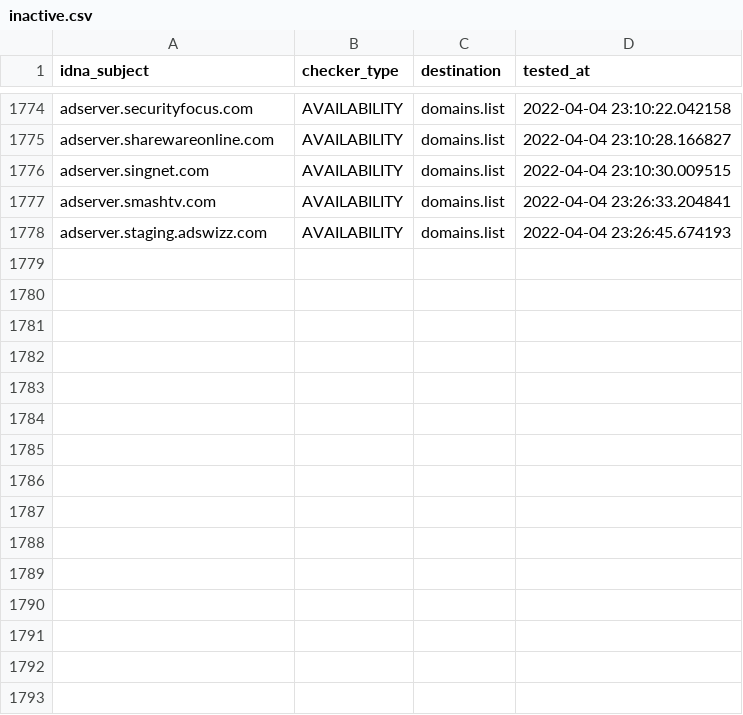
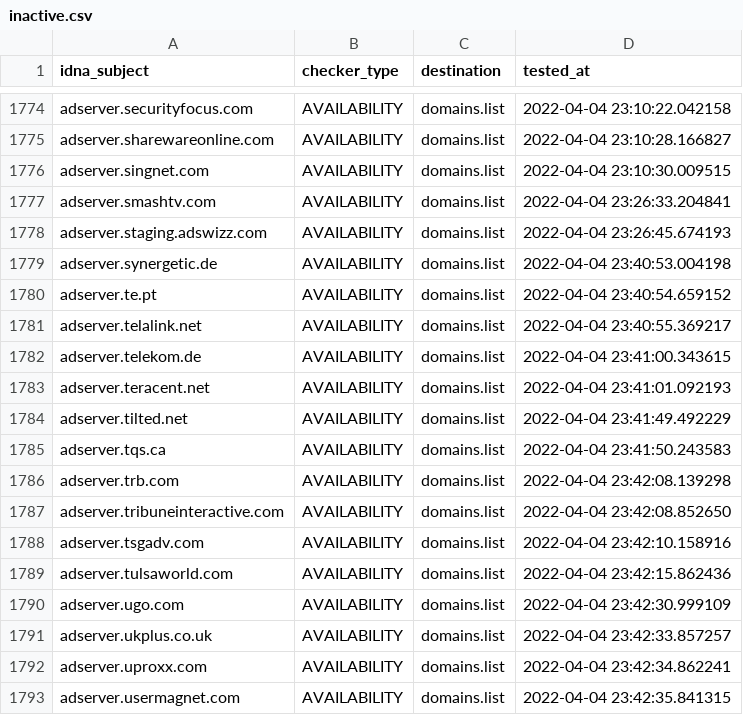
Before and after one commit to Ultimate-Hosts-Blacklist/Wiggum27_Blockers, a CSV file: .pyfunceble/inactive.csv, drawn as a sheet; only a part is shown, gaps mark what is left out; the diff names each change by its address in the sheet, - before the commit and + after, or states it on an @@ line.

```diff
--- a/.pyfunceble/inactive.csv
+++ b/.pyfunceble/inactive.csv
+row 1779: adserver.synergetic.de | AVAILABILITY | domains.list | 2022-04-04 23:40:53.004198
+row 1780: adserver.te.pt | AVAILABILITY | domains.list | 2022-04-04 23:40:54.659152
+row 1781: adserver.telalink.net | AVAILABILITY | domains.list | 2022-04-04 23:40:55.369217
+row 1782: adserver.telekom.de | AVAILABILITY | domains.list | 2022-04-04 23:41:00.343615
+row 1783: adserver.teracent.net | AVAILABILITY | domains.list | 2022-04-04 23:41:01.092193
+row 1784: adserver.tilted.net | AVAILABILITY | domains.list | 2022-04-04 23:41:49.492229
+row 1785: adserver.tqs.ca | AVAILABILITY | domains.list | 2022-04-04 23:41:50.243583
+row 1786: adserver.trb.com | AVAILABILITY | domains.list | 2022-04-04 23:42:08.139298
+row 1787: adserver.tribuneinteractive.com | AVAILABILITY | domains.list | 2022-04-04 23:42:08.852650
+row 1788: adserver.tsgadv.com | AVAILABILITY | domains.list | 2022-04-04 23:42:10.158916
+row 1789: adserver.tulsaworld.com | AVAILABILITY | domains.list | 2022-04-04 23:42:15.862436
+row 1790: adserver.ugo.com | AVAILABILITY | domains.list | 2022-04-04 23:42:30.999109
+row 1791: adserver.ukplus.co.uk | AVAILABILITY | domains.list | 2022-04-04 23:42:33.857257
+row 1792: adserver.uproxx.com | AVAILABILITY | domains.list | 2022-04-04 23:42:34.862241
+row 1793: adserver.usermagnet.com | AVAILABILITY | domains.list | 2022-04-04 23:42:35.841315
```
Also changed, not shown: output/domains.list/continue.csv, 11 other files.
